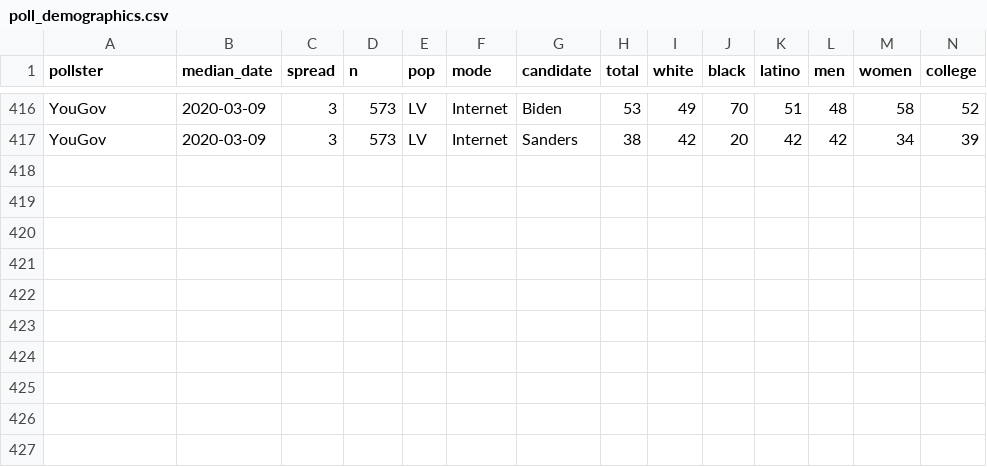
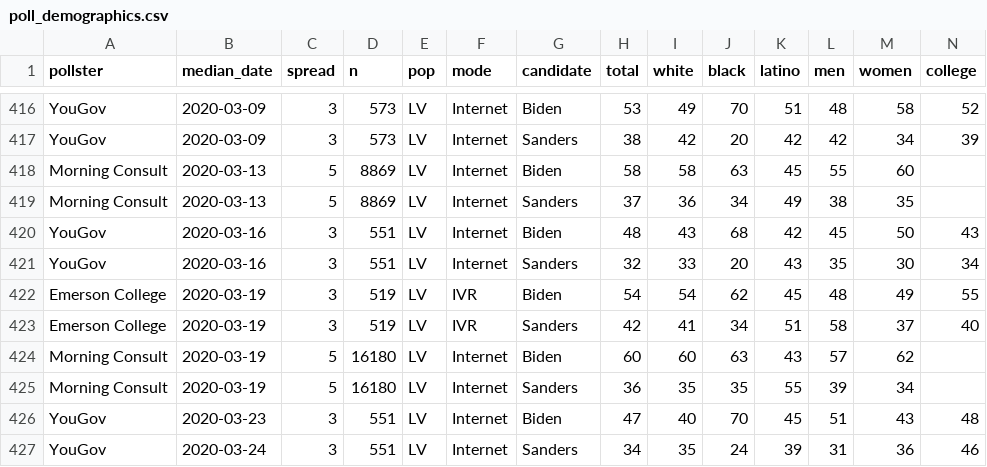
Before and after one commit to thisismactan/Primaries-2020, a CSV file: data/poll_demographics.csv, drawn as a sheet; only a part is shown, gaps mark what is left out; rows hold the shown columns only; the diff names each change by its address in the sheet, - before the commit and + after, or states it on an @@ line.

```diff
--- a/data/poll_demographics.csv
+++ b/data/poll_demographics.csv
+row 418: Morning Consult | 2020-03-13 | 5 | 8869 | LV | Internet | Biden | 58 | 58 | 63 | 45 | 55 | 60
+row 419: Morning Consult | 2020-03-13 | 5 | 8869 | LV | Internet | Sanders | 37 | 36 | 34 | 49 | 38 | 35
+row 420: YouGov | 2020-03-16 | 3 | 551 | LV | Internet | Biden | 48 | 43 | 68 | 42 | 45 | 50 | 43
+row 421: YouGov | 2020-03-16 | 3 | 551 | LV | Internet | Sanders | 32 | 33 | 20 | 43 | 35 | 30 | 34
+row 422: Emerson College | 2020-03-19 | 3 | 519 | LV | IVR | Biden | 54 | 54 | 62 | 45 | 48 | 49 | 55
+row 423: Emerson College | 2020-03-19 | 3 | 519 | LV | IVR | Sanders | 42 | 41 | 34 | 51 | 58 | 37 | 40
+row 424: Morning Consult | 2020-03-19 | 5 | 16180 | LV | Internet | Biden | 60 | 60 | 63 | 43 | 57 | 62
+row 425: Morning Consult | 2020-03-19 | 5 | 16180 | LV | Internet | Sanders | 36 | 35 | 35 | 55 | 39 | 34
+row 426: YouGov | 2020-03-23 | 3 | 551 | LV | Internet | Biden | 47 | 40 | 70 | 45 | 51 | 43 | 48
+row 427: YouGov | 2020-03-24 | 3 | 551 | LV | Internet | Sanders | 34 | 35 | 24 | 39 | 31 | 36 | 46
```
Also changed, not shown: data/primary_schedule.csv, data/state_results.csv, 5 other files.
